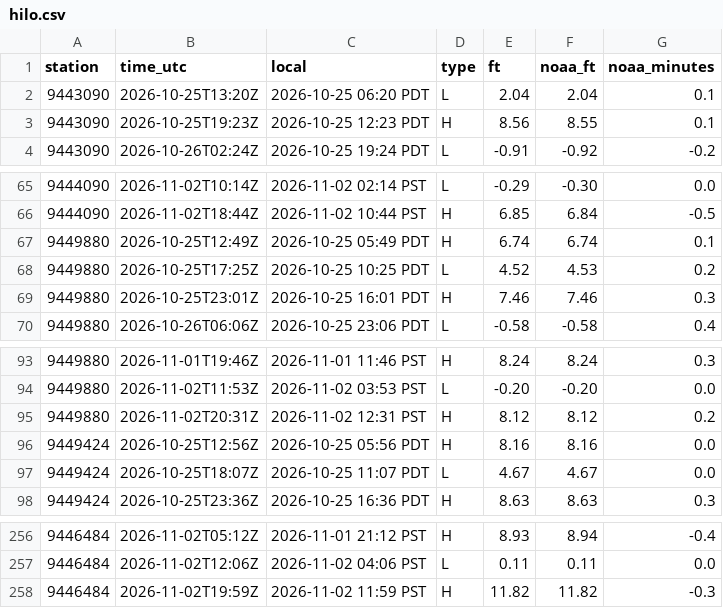
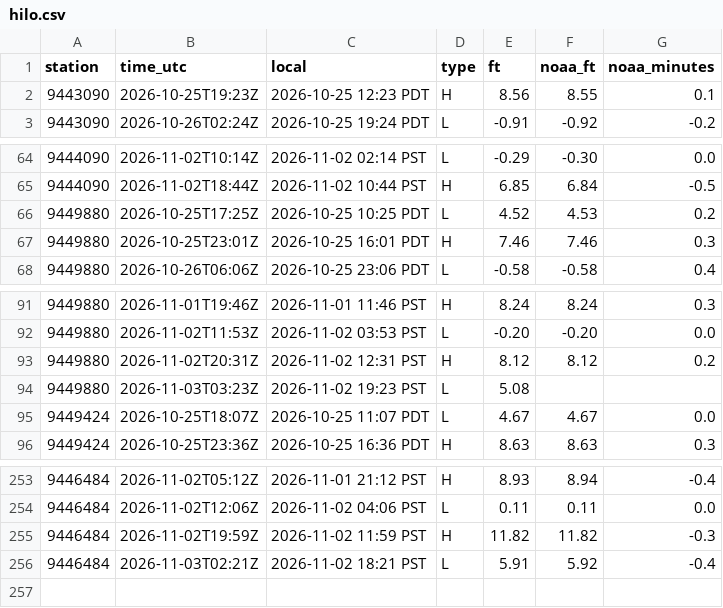
Before and after one commit to bdgroves/puget-tides, a CSV file: hilo.csv, drawn as a sheet; only a part is shown, gaps mark what is left out; the diff covers the shown part only.

```diff
--- a/hilo.csv
+++ b/hilo.csv
@@ -1,3 +1,2 @@
 station,time_utc,local,type,ft,noaa_ft,noaa_minutes
-9443090,2026-10-25T13:20Z,2026-10-25 06:20 PDT,L,2.04,2.04,0.1
 9443090,2026-10-25T19:23Z,2026-10-25 12:23 PDT,H,8.56,8.55,0.1
@@ -66,3 +65,2 @@ station,time_utc,local,type,ft,noaa_ft,noaa_minutes
 9444090,2026-11-02T18:44Z,2026-11-02 10:44 PST,H,6.85,6.84,-0.5
-9449880,2026-10-25T12:49Z,2026-10-25 05:49 PDT,H,6.74,6.74,0.1
 9449880,2026-10-25T17:25Z,2026-10-25 10:25 PDT,L,4.52,4.53,0.2
@@ -95,3 +93,3 @@ station,time_utc,local,type,ft,noaa_ft,noaa_minutes
 9449880,2026-11-02T20:31Z,2026-11-02 12:31 PST,H,8.12,8.12,0.2
-9449424,2026-10-25T12:56Z,2026-10-25 05:56 PDT,H,8.16,8.16,0.0
+9449880,2026-11-03T03:23Z,2026-11-02 19:23 PST,L,5.08,,
 9449424,2026-10-25T18:07Z,2026-10-25 11:07 PDT,L,4.67,4.67,0.0
@@ -258 +255,2 @@ station,time_utc,local,type,ft,noaa_ft,noaa_minutes
 9446484,2026-11-02T19:59Z,2026-11-02 11:59 PST,H,11.82,11.82,-0.3
+9446484,2026-11-03T02:21Z,2026-11-02 18:21 PST,L,5.91,5.92,-0.4
```
Also changed, not shown: 6 added rows and 7 removed rows elsewhere in this file, datums.csv, harcon.csv, 7 other files.
